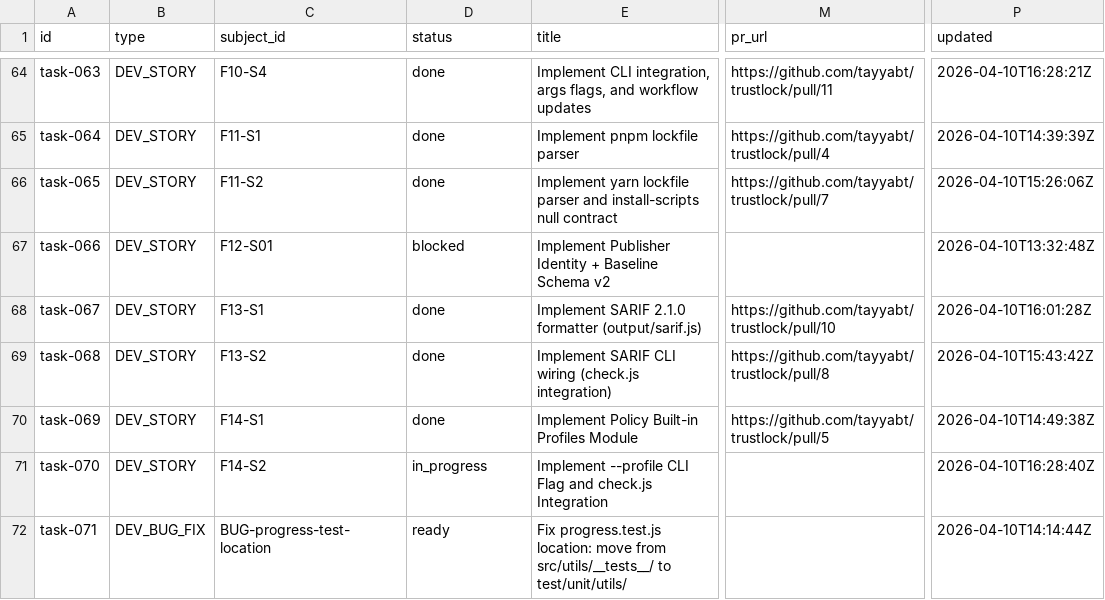
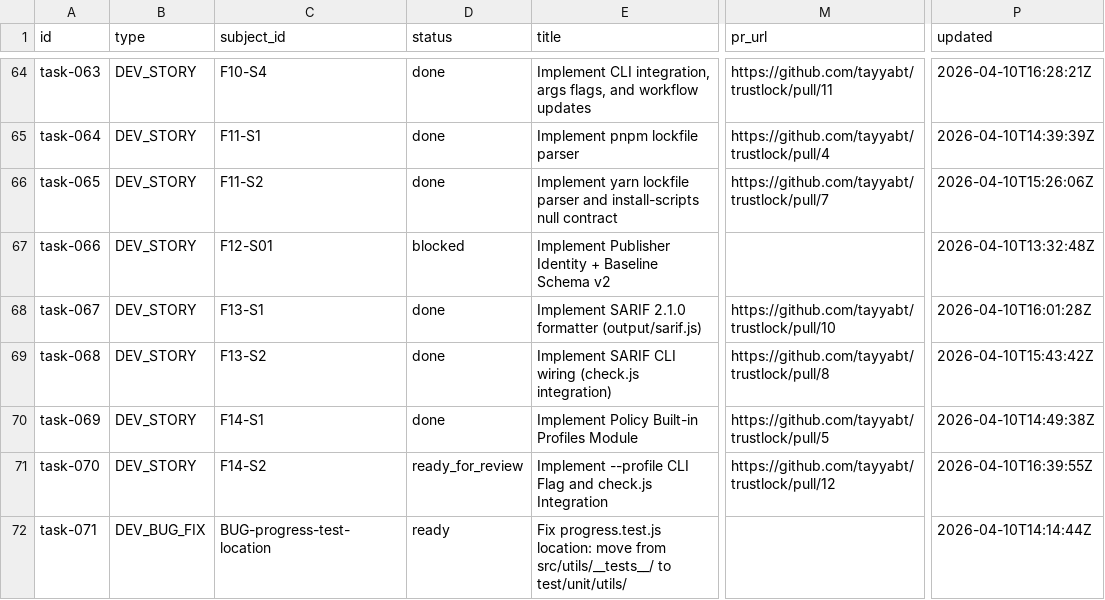
Before and after one commit to tayyabt/trustlock, a CSV file: tasks/backlog.csv, drawn as a sheet; only a part is shown, gaps mark what is left out; the diff names each change by its address in the sheet, - before the commit and + after, or states it on an @@ line.

Commit message:
task-070: mark ready_for_review

```diff
--- a/tasks/backlog.csv
+++ b/tasks/backlog.csv
-D71 (status): in_progress
+D71 (status): ready_for_review
-M71 (pr_url): (empty)
+M71 (pr_url): https://github.com/tayyabt/trustlock/pull/12
-P71 (updated): 2026-04-10T16:28:40Z
+P71 (updated): 2026-04-10T16:39:55Z
```
Also changed, not shown: 1 other file.
